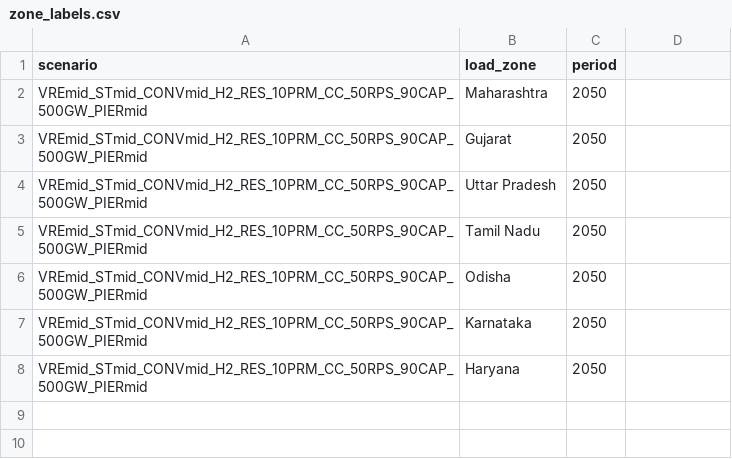
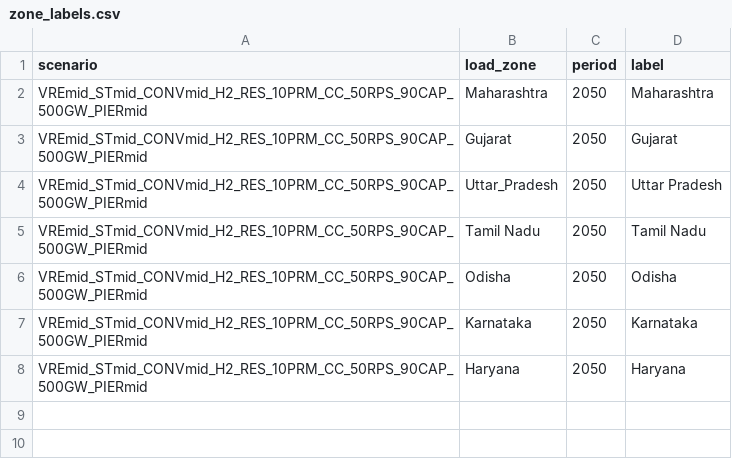
Before and after one commit to cetlab-ucsb/gridpath_india_viz, a CSV file: software/zone_labels.csv, drawn as a sheet; only a part is shown; the diff names each change by its address in the sheet, - before the commit and + after, or states it on an @@ line.

```diff
--- a/software/zone_labels.csv
+++ b/software/zone_labels.csv
-D1: (empty)
+D1: label
-D2 (label): (empty)
+D2 (label): Maharashtra
-D3 (label): (empty)
+D3 (label): Gujarat
-B4 (load_zone): Uttar Pradesh
+B4 (load_zone): Uttar_Pradesh
-D4 (label): (empty)
+D4 (label): Uttar Pradesh
-D5 (label): (empty)
+D5 (label): Tamil Nadu
-D6 (label): (empty)
+D6 (label): Odisha
-D7 (label): (empty)
+D7 (label): Karnataka
-D8 (label): (empty)
+D8 (label): Haryana
```
Also changed, not shown: 8 other files.
